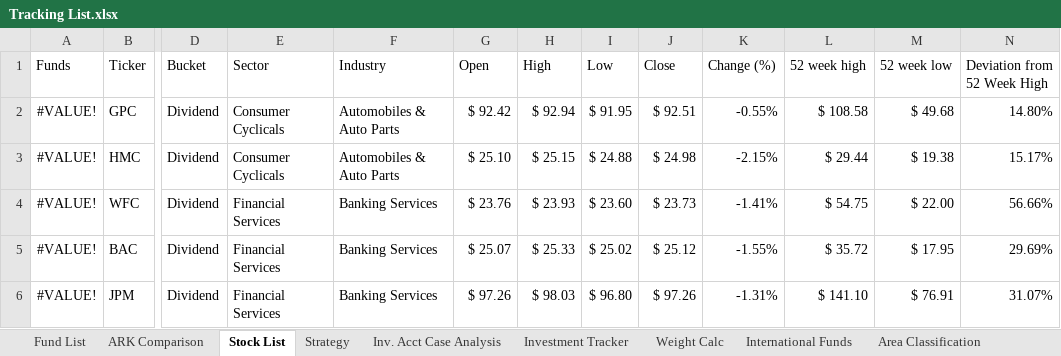
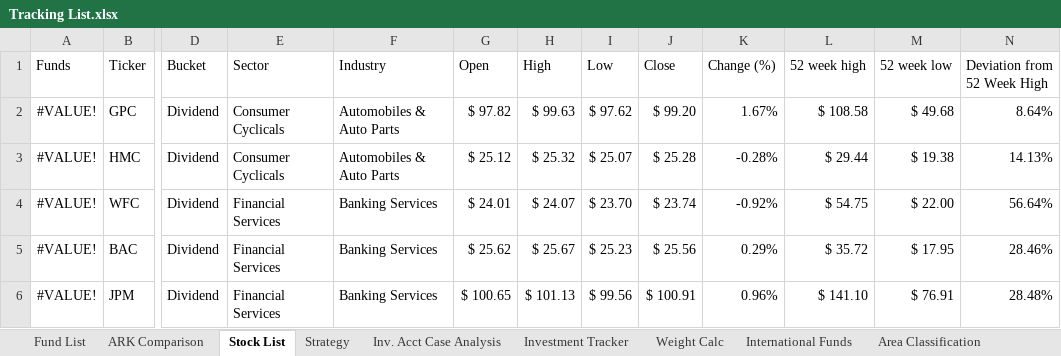
Before and after one commit to sivacharansrc/us-stocks-analysis, an Excel workbook: input/Tracking List.xlsx, sheet Stock List, drawn as a sheet; only a part is shown, gaps mark what is left out; values as stored, in another font and other column widths than the file's, no borders; conditional formats and table styles not drawn; the diff covers the shown part only; the diff names each change by its address in the sheet, - before the commit and + after, or states it on an @@ line.

Commit message:
updated minute-stock-analysis file

```diff
--- a/input/Tracking List.xlsx (sheet Stock List)
+++ b/input/Tracking List.xlsx (sheet Stock List)
-G2 (Open): $ 92.42
+G2 (Open): $ 97.82
-H2 (High): $ 92.94
+H2 (High): $ 99.63
-I2 (Low): $ 91.95
+I2 (Low): $ 97.62
-J2 (Close): $ 92.51
+J2 (Close): $ 99.20
-K2 (Change (%)): -0.55%
+K2 (Change (%)): 1.67%
-N2 (Deviation from 52 Week High): 14.80%
+N2 (Deviation from 52 Week High): 8.64%
-G3 (Open): $ 25.10
+G3 (Open): $ 25.12
-H3 (High): $ 25.15
+H3 (High): $ 25.32
-I3 (Low): $ 24.88
+I3 (Low): $ 25.07
-J3 (Close): $ 24.98
+J3 (Close): $ 25.28
-K3 (Change (%)): -2.15%
+K3 (Change (%)): -0.28%
-N3 (Deviation from 52 Week High): 15.17%
+N3 (Deviation from 52 Week High): 14.13%
-G4 (Open): $ 23.76
+G4 (Open): $ 24.01
-H4 (High): $ 23.93
+H4 (High): $ 24.07
-I4 (Low): $ 23.60
+I4 (Low): $ 23.70
-J4 (Close): $ 23.73
+J4 (Close): $ 23.74
-K4 (Change (%)): -1.41%
+K4 (Change (%)): -0.92%
-N4 (Deviation from 52 Week High): 56.66%
+N4 (Deviation from 52 Week High): 56.64%
-G5 (Open): $ 25.07
+G5 (Open): $ 25.62
-H5 (High): $ 25.33
+H5 (High): $ 25.67
-I5 (Low): $ 25.02
+I5 (Low): $ 25.23
-J5 (Close): $ 25.12
+J5 (Close): $ 25.56
-K5 (Change (%)): -1.55%
+K5 (Change (%)): 0.29%
-N5 (Deviation from 52 Week High): 29.69%
+N5 (Deviation from 52 Week High): 28.46%
-G6 (Open): $ 97.26
+G6 (Open): $ 100.65
-H6 (High): $ 98.03
+H6 (High): $ 101.13
-I6 (Low): $ 96.80
+I6 (Low): $ 99.56
-J6 (Close): $ 97.26
+J6 (Close): $ 100.91
-K6 (Change (%)): -1.31%
+K6 (Change (%)): 0.96%
-N6 (Deviation from 52 Week High): 31.07%
+N6 (Deviation from 52 Week High): 28.48%
```
Also changed, not shown: 127 edited cells elsewhere in this sheet, sheet Fund List, sheet Investment Tracker, hidden cells, 1 other file.
